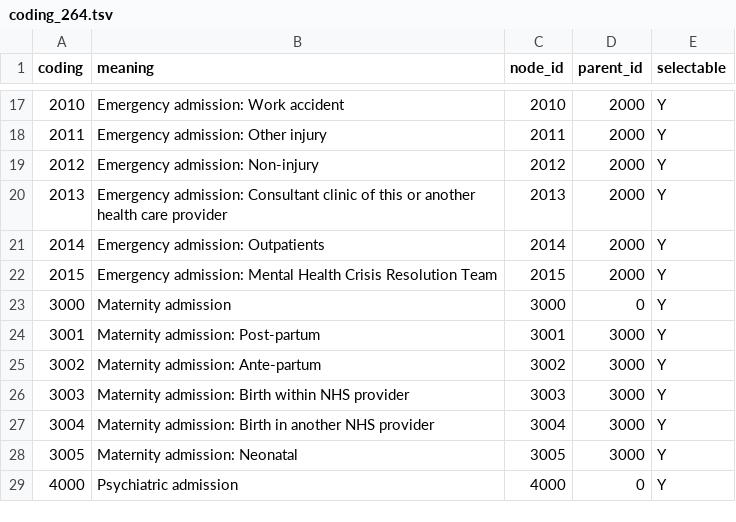
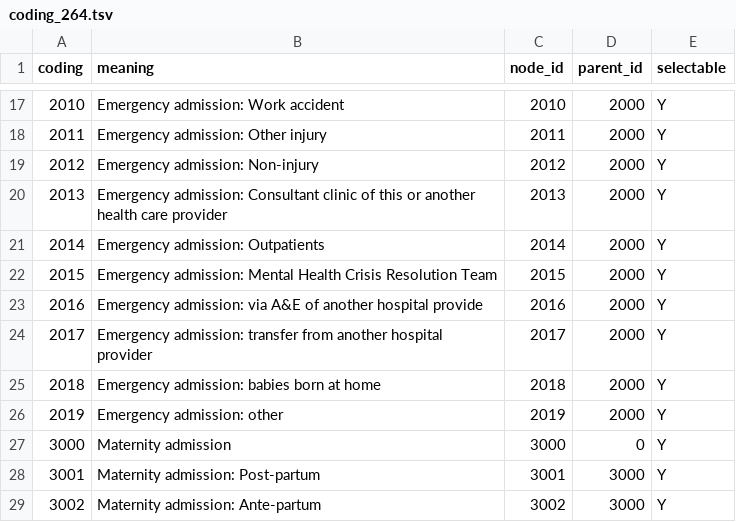
Before and after one commit to hakyimlab/ukbrest, a TSV file: misc/codings/coding_264.tsv, drawn as a sheet; only a part is shown, gaps mark what is left out; the shorter side is filled out with more unchanged rows; the diff names each change by its address in the sheet, - before the commit and + after, or states it on an @@ line.

```diff
--- a/misc/codings/coding_264.tsv
+++ b/misc/codings/coding_264.tsv
+row 23: 2016 | Emergency admission: via A&E of another hospital provide | 2016 | 2000 | Y
+row 24: 2017 | Emergency admission: transfer from another hospital provider | 2017 | 2000 | Y
+row 25: 2018 | Emergency admission: babies born at home | 2018 | 2000 | Y
+row 26: 2019 | Emergency admission: other | 2019 | 2000 | Y
```
Also changed, not shown: misc/codings/coding_201.tsv, misc/codings/coding_239.tsv, 26 other files.
